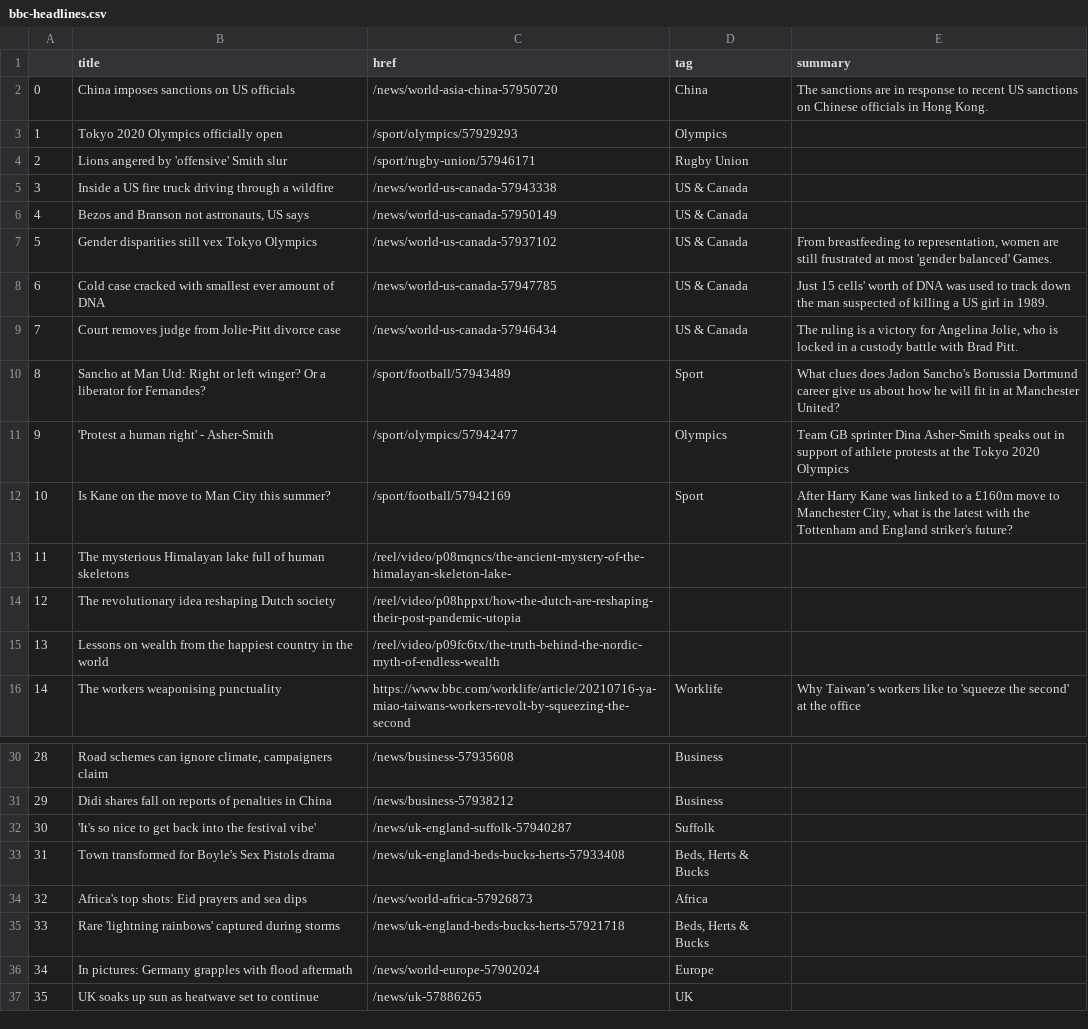
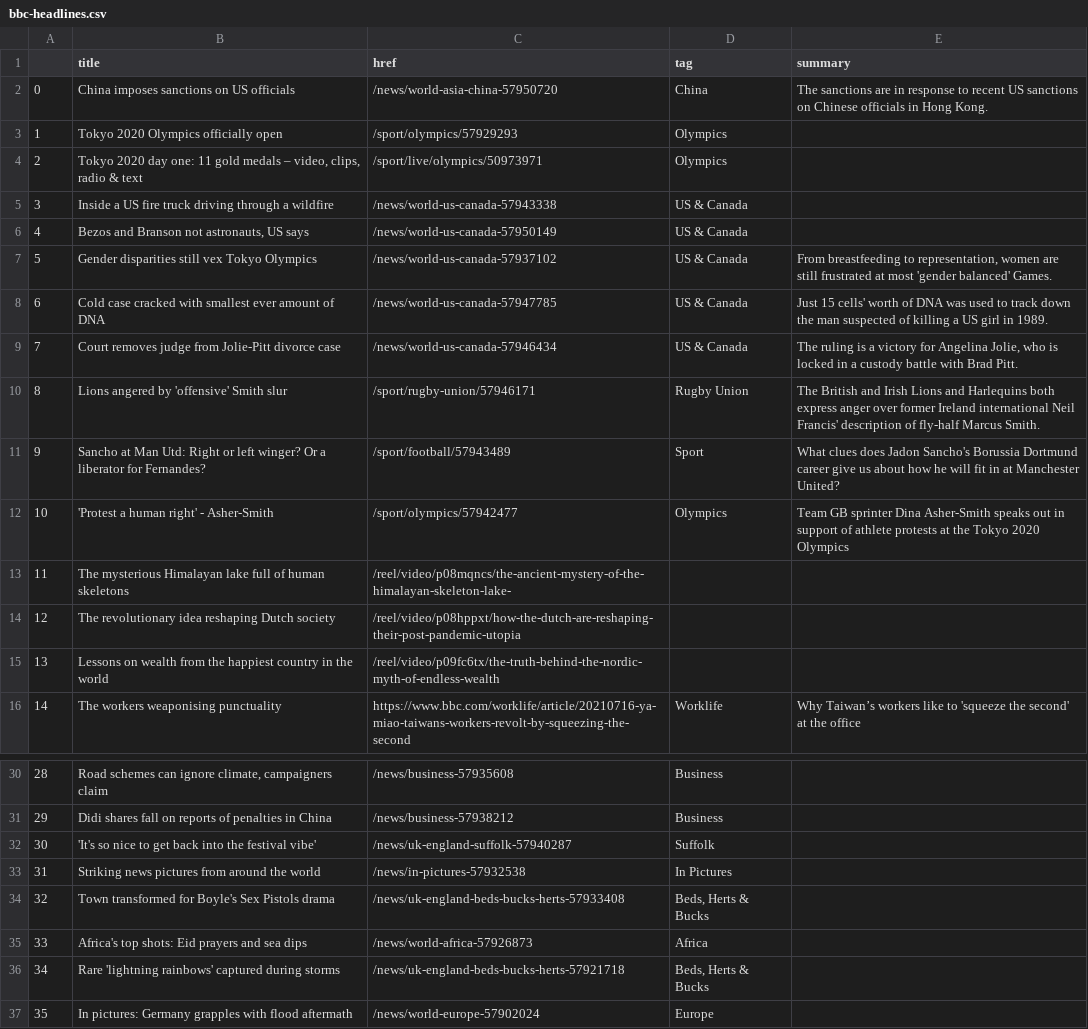
Before and after one commit to jbolster252/scraper.py, a CSV file: bbc-headlines.csv, drawn as a sheet; only a part is shown, gaps mark what is left out; removed rows and columns are numbered as before the commit, all else as after; the diff names each change by its address in the sheet, - before the commit and + after, or states it on an @@ line.

```diff
--- a/bbc-headlines.csv
+++ b/bbc-headlines.csv
-row 4: 2 | Lions angered by 'offensive' Smith slur | /sport/rugby-union/57946171 | Rugby Union
+row 4: 2 | Tokyo 2020 day one: 11 gold medals – video, clips, radio & text | /sport/live/olympics/50973971 | Olympics
+row 10: 8 | Lions angered by 'offensive' Smith slur | /sport/rugby-union/57946171 | Rugby Union | The British and Irish Lions and Harlequins both express anger over former Ireland international Neil Francis' description of fly-half Marcus Smith.
@@ column A renumbered between rows 11 and 37 @@
-row 12: 10 | Is Kane on the move to Man City this summer? | /sport/football/57942169 | Sport | After Harry Kane was linked to a £160m move to Manchester City, what is the latest with the Tottenham and England striker's future?
+row 33: 31 | Striking news pictures from around the world | /news/in-pictures-57932538 | In Pictures
-row 37: 35 | UK soaks up sun as heatwave set to continue | /news/uk-57886265 | UK
```
